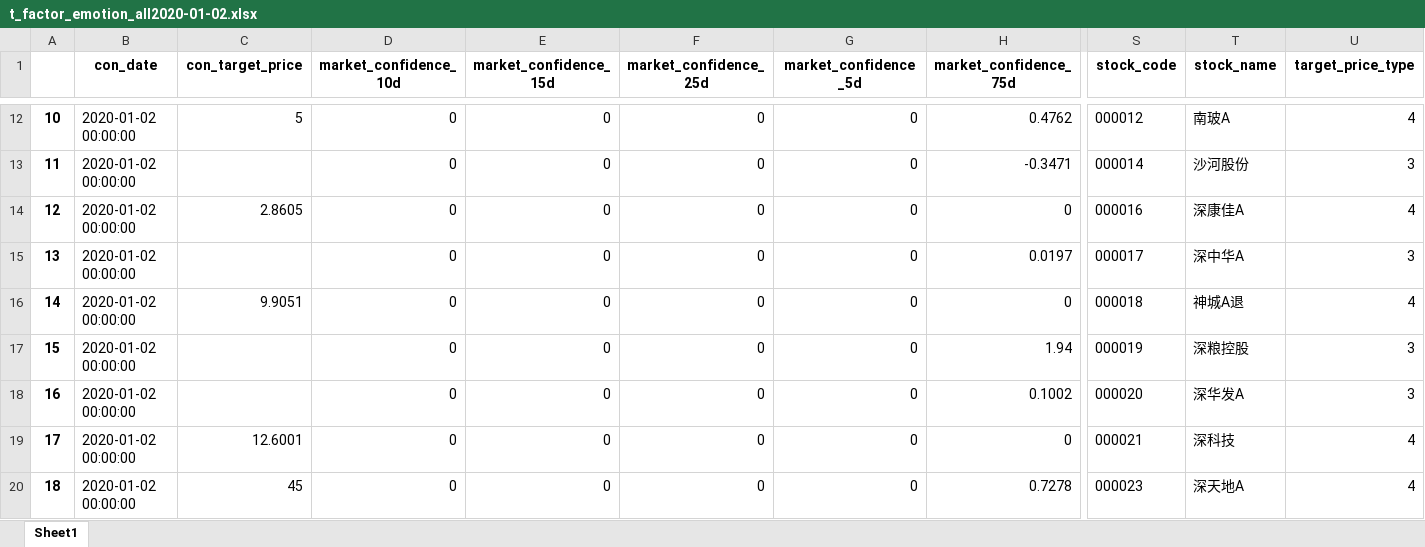
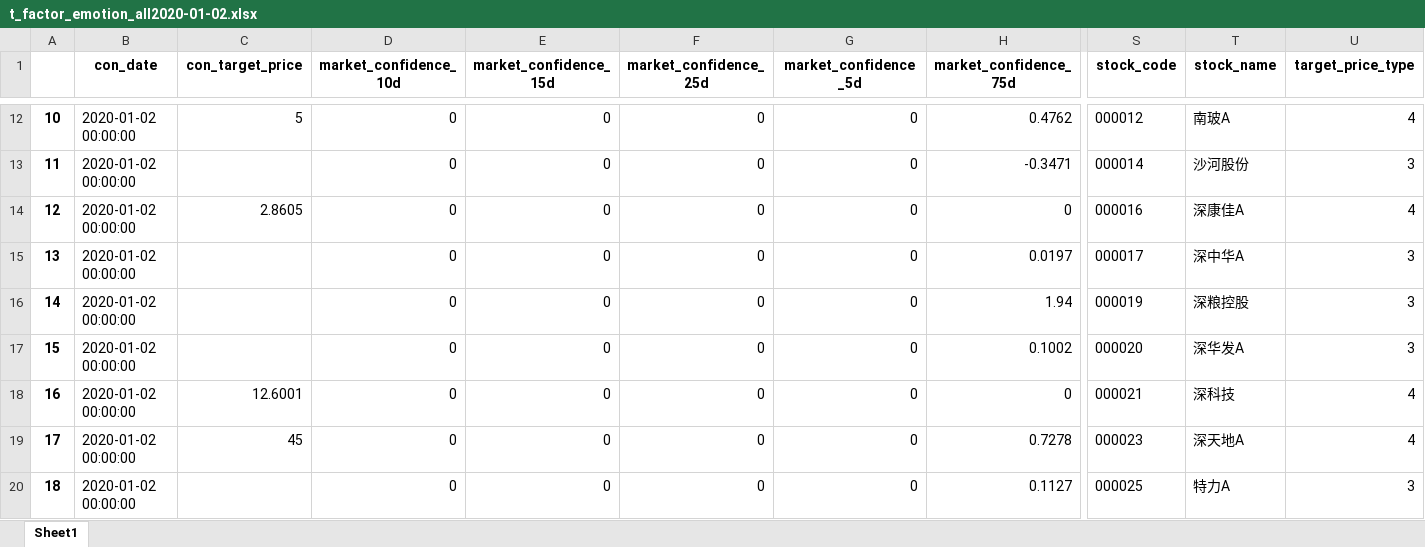
Before and after one commit to largezhu/data, an Excel workbook: Gogoal/Gogoal/20182019/t_factor_emotion_all2020-01-02.xlsx, sheet Sheet1, drawn as a sheet; only a part is shown, gaps mark what is left out; the shorter side is filled out with more unchanged rows; values as stored, in another font and other column widths than the file's, no borders; removed rows and columns are numbered as before the commit, all else as after; rows hold the shown columns only; the diff covers the shown part only; the diff names each change by its address in the sheet, - before the commit and + after, or states it on an @@ line.

```diff
--- a/Gogoal/Gogoal/20182019/t_factor_emotion_all2020-01-02.xlsx (sheet Sheet1)
+++ b/Gogoal/Gogoal/20182019/t_factor_emotion_all2020-01-02.xlsx (sheet Sheet1)
-row 16: 14 | 2020-01-02 00:00:00 | 9.9051 | 0 | 0 | 0 | 0 | 0 | 000018 | 神城A退 | 4
@@ column A renumbered from row 16 down @@
```
Also changed, not shown: 4 added rows elsewhere in this sheet, Gogoal/Gogoal/20182019/stock_score_all2020-01-02.xlsx, Gogoal/Gogoal/20182019/t_factor_growth_all2020-01-02.xlsx, 9 other files.
